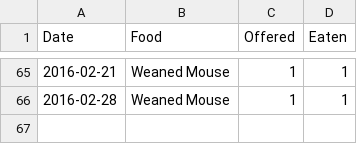
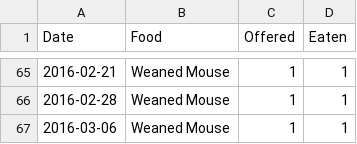
Before and after one commit to pikesley/snake-data, a CSV file: feeds.csv, drawn as a sheet; only a part is shown, gaps mark what is left out.

Commit message:
Mouse

```diff
--- a/feeds.csv
+++ b/feeds.csv
@@ -66 +66,2 @@ Date,Food,Offered,Eaten
 2016-02-28,Weaned Mouse,1,1
+2016-03-06,Weaned Mouse,1,1
```
